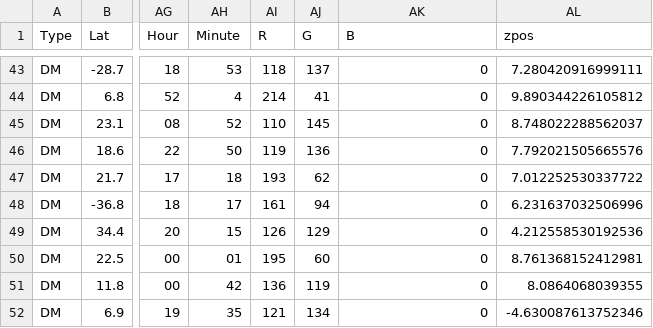
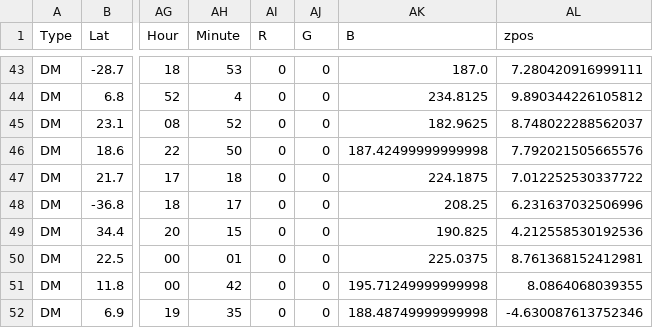
Before and after one commit to ivanmm25/space_seismologists, a CSV file: Data/lognonne_2003_catalog_adapted.csv, drawn as a sheet; only a part is shown, gaps mark what is left out; the diff covers the shown part only; the diff names each change by its address in the sheet, - before the commit and + after, or states it on an @@ line.

```diff
--- a/Data/lognonne_2003_catalog_adapted.csv
+++ b/Data/lognonne_2003_catalog_adapted.csv
-AI43 (R): 118
+AI43 (R): 0
-AJ43 (G): 137
+AJ43 (G): 0
-AK43 (B): 0
+AK43 (B): 187.0
-AI44 (R): 214
+AI44 (R): 0
-AJ44 (G): 41
+AJ44 (G): 0
-AK44 (B): 0
+AK44 (B): 234.8125
-AI45 (R): 110
+AI45 (R): 0
-AJ45 (G): 145
+AJ45 (G): 0
-AK45 (B): 0
+AK45 (B): 182.9625
-AI46 (R): 119
+AI46 (R): 0
-AJ46 (G): 136
+AJ46 (G): 0
-AK46 (B): 0
+AK46 (B): 187.42499999999998
-AI47 (R): 193
+AI47 (R): 0
-AJ47 (G): 62
+AJ47 (G): 0
-AK47 (B): 0
+AK47 (B): 224.1875
-AI48 (R): 161
+AI48 (R): 0
-AJ48 (G): 94
+AJ48 (G): 0
-AK48 (B): 0
+AK48 (B): 208.25
-AI49 (R): 126
+AI49 (R): 0
-AJ49 (G): 129
+AJ49 (G): 0
-AK49 (B): 0
+AK49 (B): 190.825
-AI50 (R): 195
+AI50 (R): 0
-AJ50 (G): 60
+AJ50 (G): 0
-AK50 (B): 0
+AK50 (B): 225.0375
-AI51 (R): 136
+AI51 (R): 0
-AJ51 (G): 119
+AJ51 (G): 0
-AK51 (B): 0
+AK51 (B): 195.71249999999998
-AI52 (R): 121
+AI52 (R): 0
-AJ52 (G): 134
+AJ52 (G): 0
-AK52 (B): 0
+AK52 (B): 188.48749999999998
```
Also changed, not shown: 82 edited cells elsewhere in this file, Data/lognonne_2003_catalog_adapted_sep_decimal.csv.
